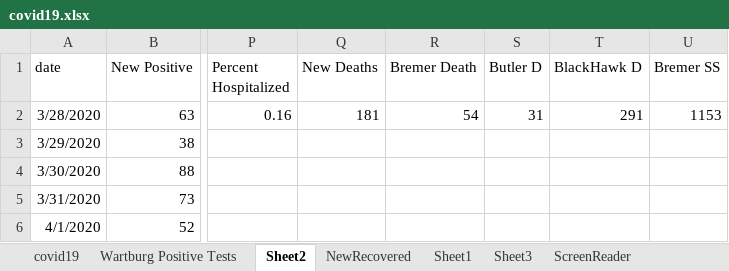
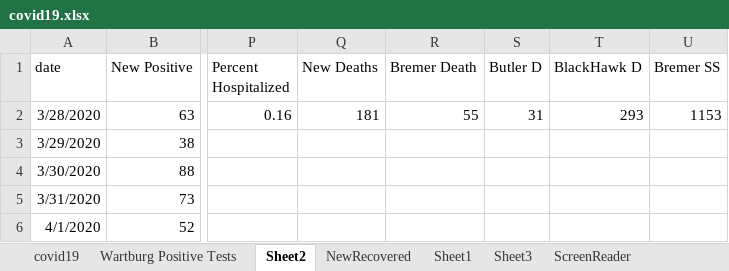
Before and after one commit to mbirgen/COVID19, an Excel workbook: covid19.xlsx, sheet Sheet2, drawn as a sheet; only a part is shown, gaps mark what is left out; values as stored, in another font and other column widths than the file's, no borders; the diff names each change by its address in the sheet, - before the commit and + after, or states it on an @@ line.

```diff
--- a/covid19.xlsx (sheet Sheet2)
+++ b/covid19.xlsx (sheet Sheet2)
-R2 (Bremer Death): 54
+R2 (Bremer Death): 55
-T2 (BlackHawk D): 291
+T2 (BlackHawk D): 293
```
Also changed, not shown: sheet covid19, formulas that keep their value, 19 other files.
